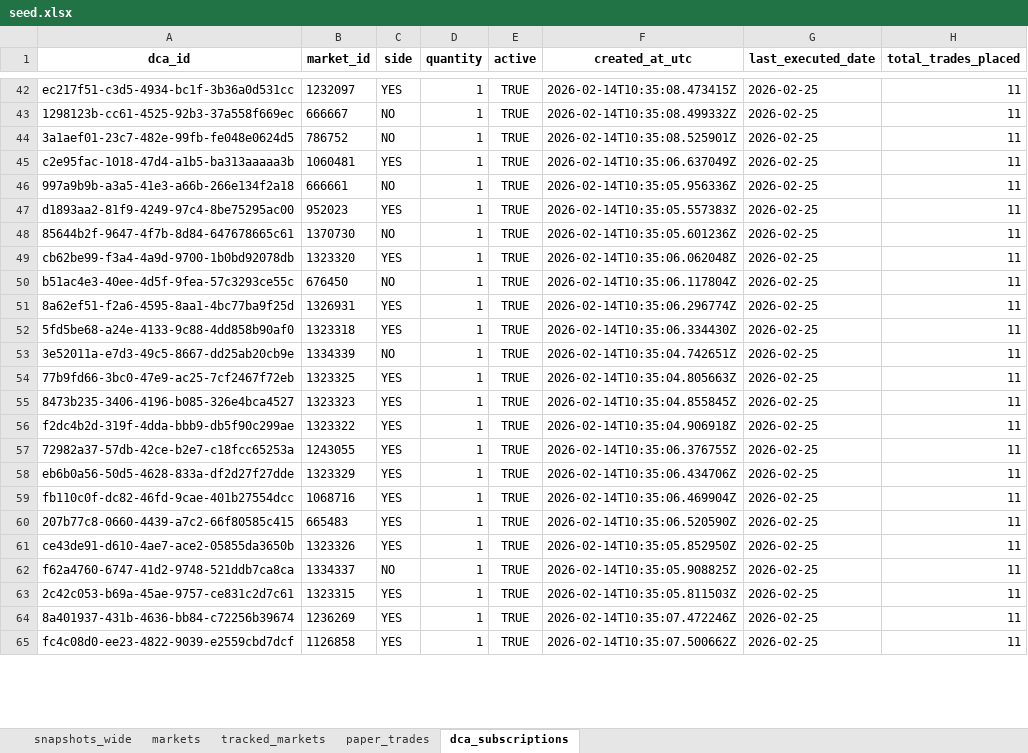
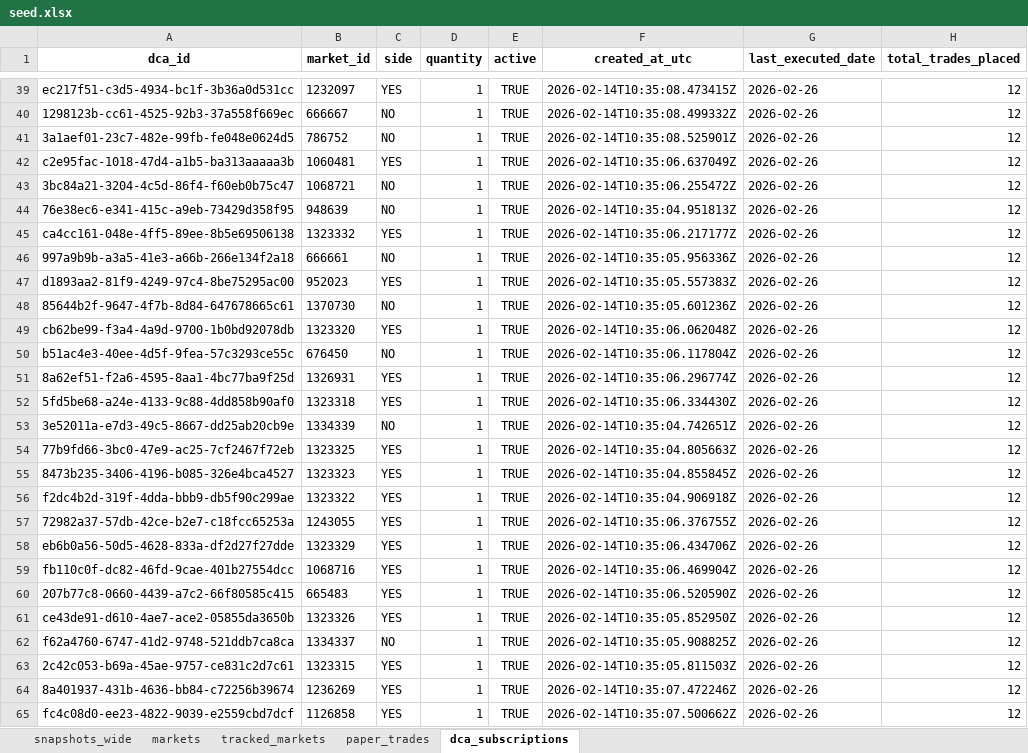
Before and after one commit to NoahJunge/polymarkettracker, an Excel workbook: backend/seed_data/seed.xlsx, sheet dca_subscriptions, drawn as a sheet; only a part is shown, gaps mark what is left out; values as stored, in another font and other column widths than the file's, no borders; addresses are those after the commit; the diff covers the shown part only; the diff names each change by its address in the sheet, - before the commit and + after, or states it on an @@ line.

```diff
--- a/backend/seed_data/seed.xlsx (sheet dca_subscriptions)
+++ b/backend/seed_data/seed.xlsx (sheet dca_subscriptions)
-G39:G42 (last_executed_date): 2026-02-25
+G39:G42 (last_executed_date): 2026-02-26
-H39:H42 (total_trades_placed): 11
+H39:H42 (total_trades_placed): 12
+row 43: 3bc84a21-3204-4c5d-86f4-f60eb0b75c47 | 1068721 | NO | 1 | TRUE | 2026-02-14T10:35:06.255472Z | 2026-02-26 | 12
+row 44: 76e38ec6-e341-415c-a9eb-73429d358f95 | 948639 | NO | 1 | TRUE | 2026-02-14T10:35:04.951813Z | 2026-02-26 | 12
+row 45: ca4cc161-048e-4ff5-89ee-8b5e69506138 | 1323332 | YES | 1 | TRUE | 2026-02-14T10:35:06.217177Z | 2026-02-26 | 12
-G46:G65 (last_executed_date): 2026-02-25
+G46:G65 (last_executed_date): 2026-02-26
-H46:H65 (total_trades_placed): 11
+H46:H65 (total_trades_placed): 12
```
Also changed, not shown: 3 removed rows and 263 edited cells elsewhere in this sheet, sheet snapshots_wide, sheet paper_trades, sheet markets.
